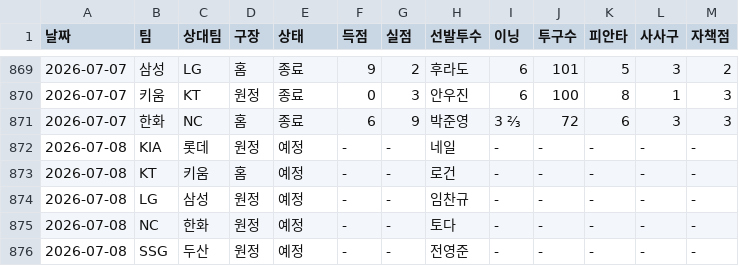
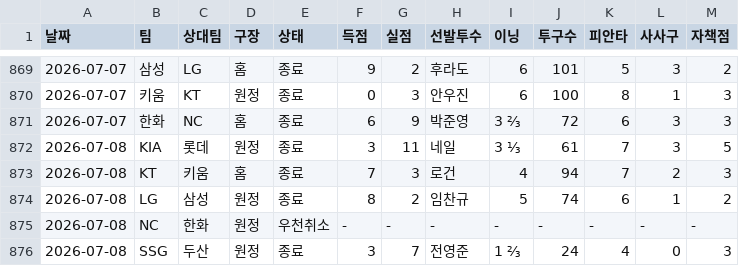
Before and after one commit to smmartworld/kbostarter, a CSV file: 로테이션_마스터데이터.csv, drawn as a sheet; only a part is shown, gaps mark what is left out; the diff covers the shown part only.

```diff
--- a/로테이션_마스터데이터.csv
+++ b/로테이션_마스터데이터.csv
@@ -871,6 +871,6 @@
 2026-07-07,한화,NC,홈,종료,6,9,박준영,3 ⅔,72,6,3,3
-2026-07-08,KIA,롯데,원정,예정,-,-,네일,-,-,-,-,-
-2026-07-08,KT,키움,홈,예정,-,-,로건,-,-,-,-,-
-2026-07-08,LG,삼성,원정,예정,-,-,임찬규,-,-,-,-,-
-2026-07-08,NC,한화,원정,예정,-,-,토다,-,-,-,-,-
-2026-07-08,SSG,두산,원정,예정,-,-,전영준,-,-,-,-,-
+2026-07-08,KIA,롯데,원정,종료,3,11,네일,3 ⅓,61,7,3,5
+2026-07-08,KT,키움,홈,종료,7,3,로건,4,94,7,2,3
+2026-07-08,LG,삼성,원정,종료,8,2,임찬규,5,74,6,1,2
+2026-07-08,NC,한화,원정,우천취소,-,-,-,-,-,-,-,-
+2026-07-08,SSG,두산,원정,종료,3,7,전영준,1 ⅔,24,4,0,3
```
Also changed, not shown: 44 edited cells elsewhere in this file, pitcher_advanced_stats.csv.
